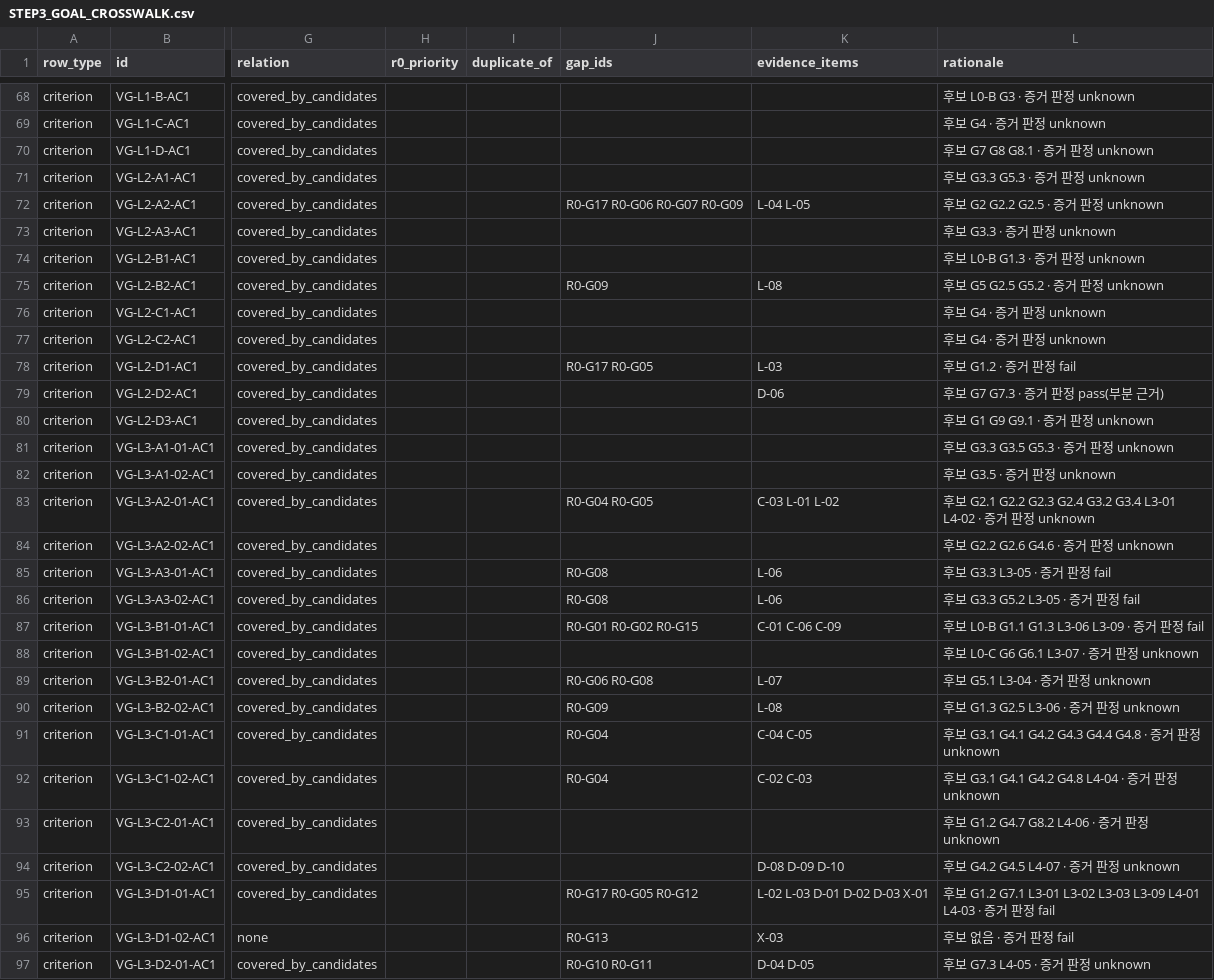
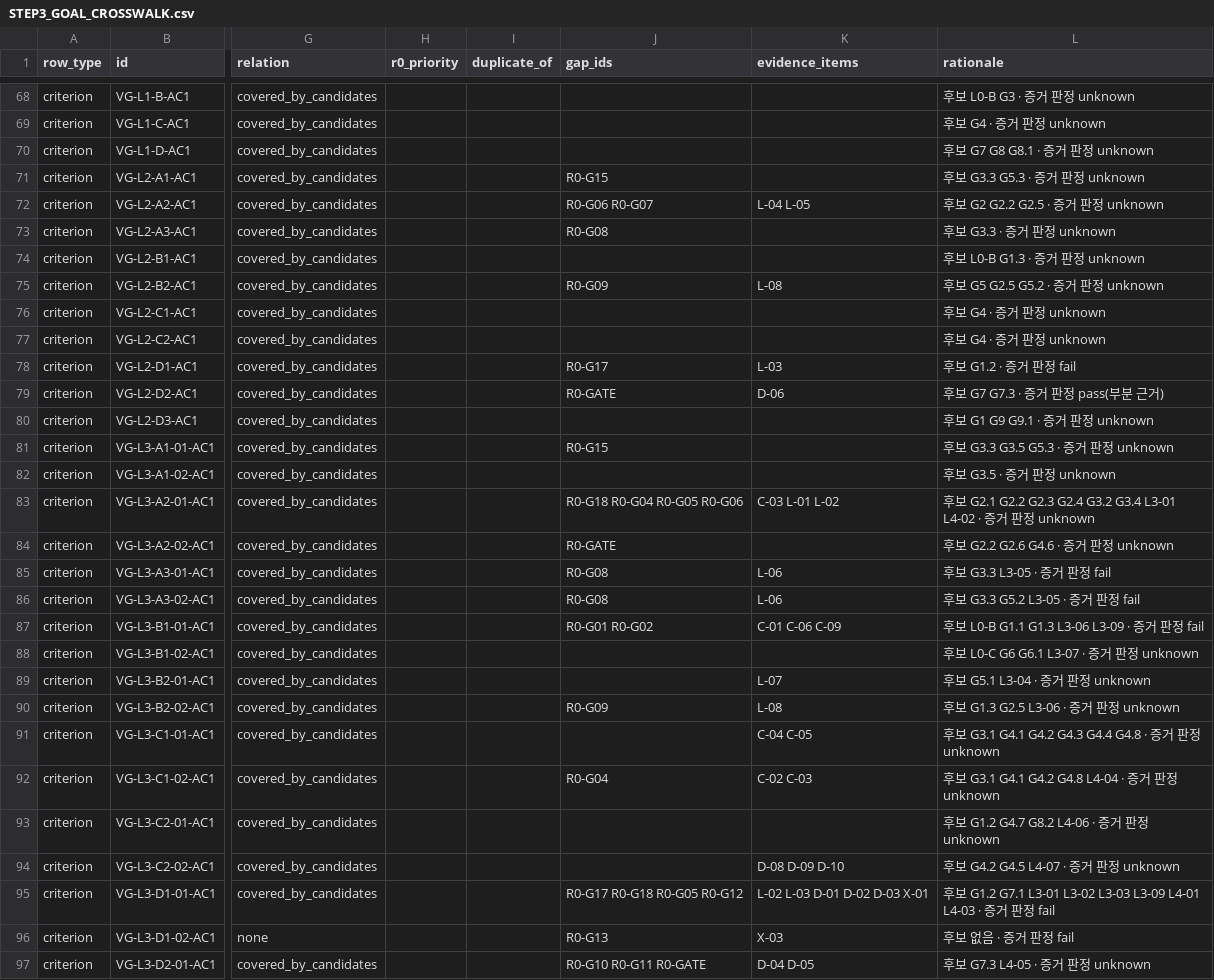
Before and after one commit to KangMin098/Vocaflow, a CSV file: docs/platform-goals/step3/STEP3_GOAL_CROSSWALK.csv, drawn as a sheet; only a part is shown, gaps mark what is left out; the diff covers the shown part only; the diff names each change by its address in the sheet, - before the commit and + after, or states it on an @@ line.

```diff
--- a/docs/platform-goals/step3/STEP3_GOAL_CROSSWALK.csv
+++ b/docs/platform-goals/step3/STEP3_GOAL_CROSSWALK.csv
-J71 (gap_ids): (empty)
+J71 (gap_ids): R0-G15
-J72 (gap_ids): R0-G17 R0-G06 R0-G07 R0-G09
+J72 (gap_ids): R0-G06 R0-G07
-J73 (gap_ids): (empty)
+J73 (gap_ids): R0-G08
-J78 (gap_ids): R0-G17 R0-G05
+J78 (gap_ids): R0-G17
-J79 (gap_ids): (empty)
+J79 (gap_ids): R0-GATE
-J81 (gap_ids): (empty)
+J81 (gap_ids): R0-G15
-J83 (gap_ids): R0-G04 R0-G05
+J83 (gap_ids): R0-G18 R0-G04 R0-G05 R0-G06
-J84 (gap_ids): (empty)
+J84 (gap_ids): R0-GATE
-J87 (gap_ids): R0-G01 R0-G02 R0-G15
+J87 (gap_ids): R0-G01 R0-G02
-J89 (gap_ids): R0-G06 R0-G08
+J89 (gap_ids): (empty)
-J91 (gap_ids): R0-G04
+J91 (gap_ids): (empty)
-J95 (gap_ids): R0-G17 R0-G05 R0-G12
+J95 (gap_ids): R0-G17 R0-G18 R0-G05 R0-G12
-J97 (gap_ids): R0-G10 R0-G11
+J97 (gap_ids): R0-G10 R0-G11 R0-GATE
```
Also changed, not shown: 1 edited cell elsewhere in this file, 3 other files.
